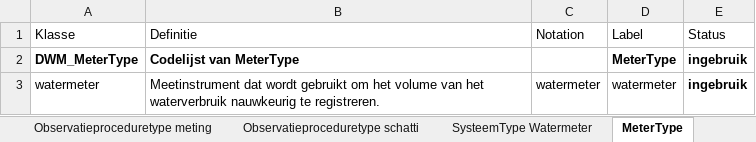
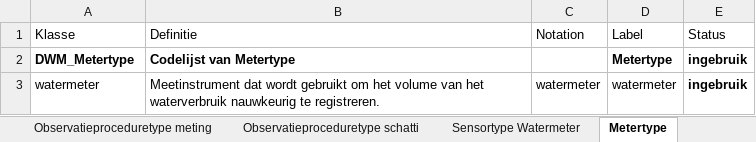
Before and after one commit to Informatievlaanderen/OSLOthema-DigitaleWatermeter, an Excel workbook: codelist_generator/codelijst.xlsx, sheet Metertype, drawn as a sheet; values as stored, in another font and other column widths than the file's, no borders; the diff names each change by its address in the sheet, - before the commit and + after, or states it on an @@ line.

Commit message:
update codelists

```diff
--- a/codelist_generator/codelijst.xlsx (sheet Metertype)
+++ b/codelist_generator/codelijst.xlsx (sheet Metertype)
-sheet tab: SysteemType Watermeter
+sheet tab: Sensortype Watermeter
-sheet tab: MeterType
+sheet tab: Metertype
-A2 (Klasse): DWM_MeterType
+A2 (Klasse): DWM_Metertype
-B2 (Definitie): Codelijst van MeterType
+B2 (Definitie): Codelijst van Metertype
-D2 (Label): MeterType
+D2 (Label): Metertype
```
Also changed, not shown: sheet Sensortype Watermeter, 7 other files.
